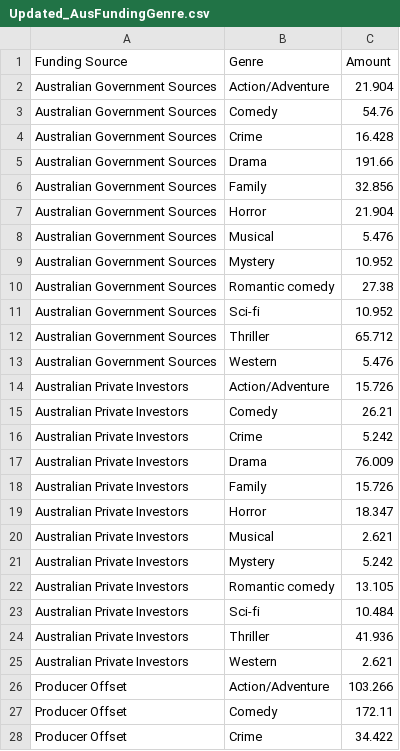
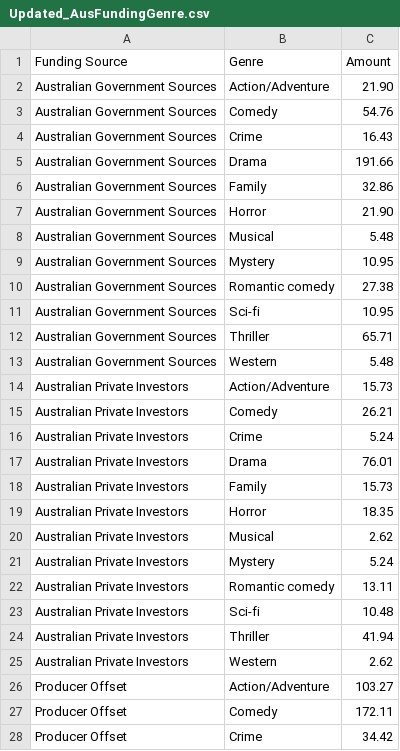
Before and after one commit to redders003/FIT3179-Assignment2, a CSV file: Data/Updated_AusFundingGenre.csv, drawn as a sheet; only a part is shown; the diff covers the shown part only.

```diff
--- a/Data/Updated_AusFundingGenre.csv
+++ b/Data/Updated_AusFundingGenre.csv
@@ -1,28 +1,28 @@
 Funding Source,Genre,Amount
-Australian Government Sources,Action/Adventure,21.904
+Australian Government Sources,Action/Adventure,21.90
 Australian Government Sources,Comedy,54.76
-Australian Government Sources,Crime,16.428
+Australian Government Sources,Crime,16.43
 Australian Government Sources,Drama,191.66
-Australian Government Sources,Family,32.856
-Australian Government Sources,Horror,21.904
-Australian Government Sources,Musical,5.476
-Australian Government Sources,Mystery,10.952
+Australian Government Sources,Family,32.86
+Australian Government Sources,Horror,21.90
+Australian Government Sources,Musical,5.48
+Australian Government Sources,Mystery,10.95
 Australian Government Sources,Romantic comedy,27.38
-Australian Government Sources,Sci-fi,10.952
-Australian Government Sources,Thriller,65.712
-Australian Government Sources,Western,5.476
-Australian Private Investors,Action/Adventure,15.726
+Australian Government Sources,Sci-fi,10.95
+Australian Government Sources,Thriller,65.71
+Australian Government Sources,Western,5.48
+Australian Private Investors,Action/Adventure,15.73
 Australian Private Investors,Comedy,26.21
-Australian Private Investors,Crime,5.242
-Australian Private Investors,Drama,76.009
-Australian Private Investors,Family,15.726
-Australian Private Investors,Horror,18.347
-Australian Private Investors,Musical,2.621
-Australian Private Investors,Mystery,5.242
-Australian Private Investors,Romantic comedy,13.105
-Australian Private Investors,Sci-fi,10.484
-Australian Private Investors,Thriller,41.936
-Australian Private Investors,Western,2.621
-Producer Offset,Action/Adventure,103.266
+Australian Private Investors,Crime,5.24
+Australian Private Investors,Drama,76.01
+Australian Private Investors,Family,15.73
+Australian Private Investors,Horror,18.35
+Australian Private Investors,Musical,2.62
+Australian Private Investors,Mystery,5.24
+Australian Private Investors,Romantic comedy,13.11
+Australian Private Investors,Sci-fi,10.48
+Australian Private Investors,Thriller,41.94
+Australian Private Investors,Western,2.62
+Producer Offset,Action/Adventure,103.27
 Producer Offset,Comedy,172.11
-Producer Offset,Crime,34.422
+Producer Offset,Crime,34.42
```
Also changed, not shown: 30 edited cells elsewhere in this file, Data/Updated_AusBudgetSpending.csv, Data/Updated_AusFundingGenreCombined.csv.
